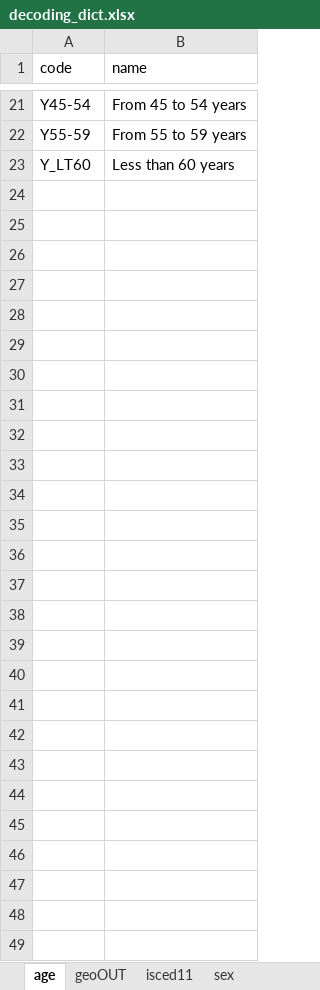
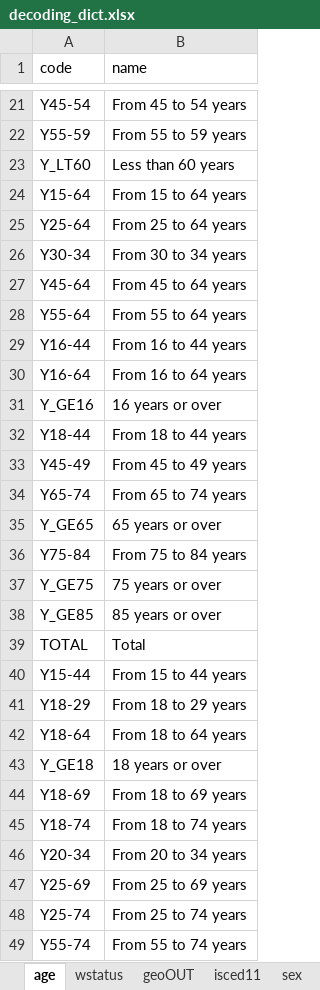
Before and after one commit to francoarenas91/Quality-of-Life-EU, an Excel workbook: dictionaries/decoding_dict.xlsx, sheet age, drawn as a sheet; only a part is shown, gaps mark what is left out; values as stored, in another font and other column widths than the file's, no borders; the diff names each change by its address in the sheet, - before the commit and + after, or states it on an @@ line.

```diff
--- a/dictionaries/decoding_dict.xlsx (sheet age)
+++ b/dictionaries/decoding_dict.xlsx (sheet age)
+sheet tab: wstatus
+row 24: Y15-64 | From 15 to 64 years
+row 25: Y25-64 | From 25 to 64 years
+row 26: Y30-34 | From 30 to 34 years
+row 27: Y45-64 | From 45 to 64 years
+row 28: Y55-64 | From 55 to 64 years
+row 29: Y16-44 | From 16 to 44 years
+row 30: Y16-64 | From 16 to 64 years
+row 31: Y_GE16 | 16 years or over
+row 32: Y18-44 | From 18 to 44 years
+row 33: Y45-49 | From 45 to 49 years
+row 34: Y65-74 | From 65 to 74 years
+row 35: Y_GE65 | 65 years or over
+row 36: Y75-84 | From 75 to 84 years
+row 37: Y_GE75 | 75 years or over
+row 38: Y_GE85 | 85 years or over
+row 39: TOTAL | Total
+row 40: Y15-44 | From 15 to 44 years
+row 41: Y18-29 | From 18 to 29 years
+row 42: Y18-64 | From 18 to 64 years
+row 43: Y_GE18 | 18 years or over
+row 44: Y18-69 | From 18 to 69 years
+row 45: Y18-74 | From 18 to 74 years
+row 46: Y20-34 | From 20 to 34 years
+row 47: Y25-69 | From 25 to 69 years
+row 48: Y25-74 | From 25 to 74 years
+row 49: Y55-74 | From 55 to 74 years
```
Also changed, not shown: sheet isced11, sheet unit, sheet frequenc, other sheet tabs, loading_statistics.xlsx, 27 other files.
